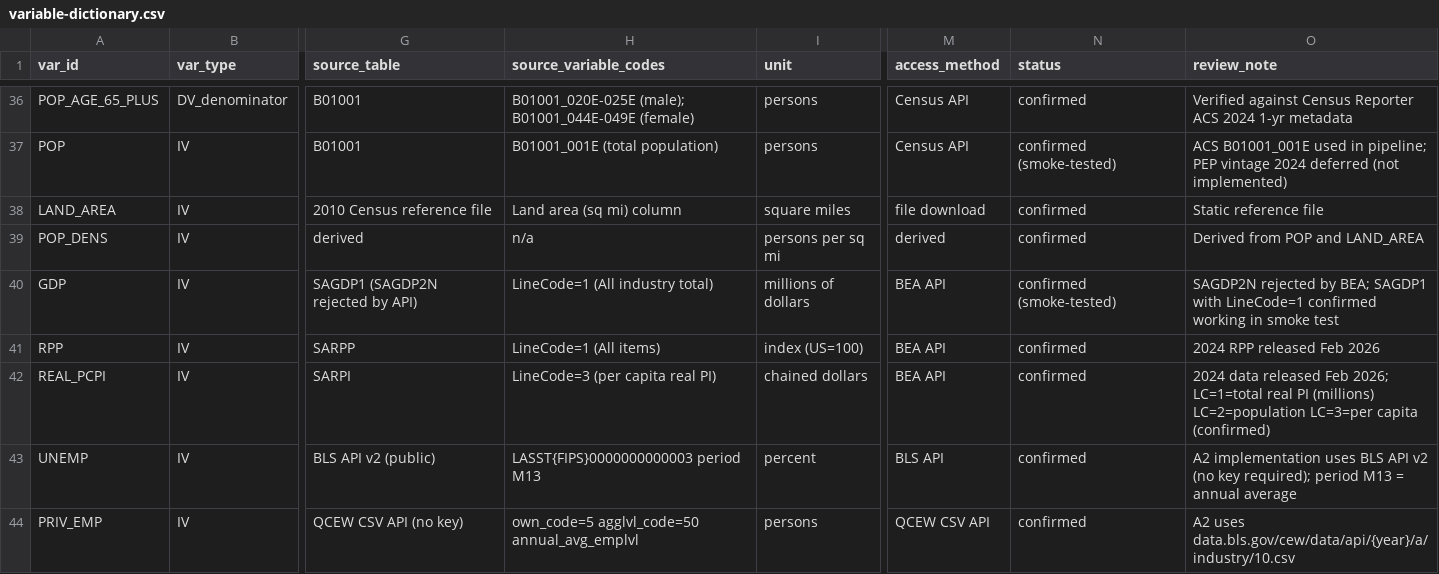
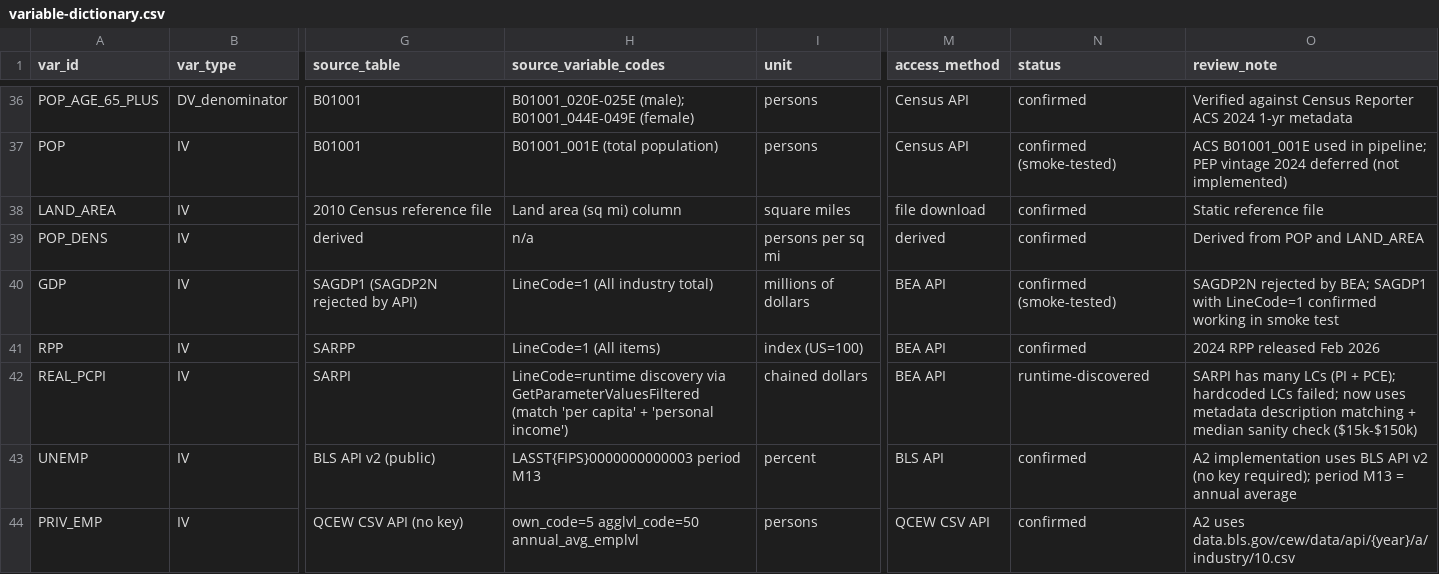
Before and after one commit to utahiroy/capstone, a CSV file: docs/variable-dictionary.csv, drawn as a sheet; only a part is shown, gaps mark what is left out; the diff names each change by its address in the sheet, - before the commit and + after, or states it on an @@ line.

```diff
--- a/docs/variable-dictionary.csv
+++ b/docs/variable-dictionary.csv
-H42 (source_variable_codes): LineCode=3 (per capita real PI)
+H42 (source_variable_codes): LineCode=runtime discovery via GetParameterValuesFiltered (match 'per capita' + 'personal income')
-N42 (status): confirmed
+N42 (status): runtime-discovered
-O42 (review_note): 2024 data released Feb 2026; LC=1=total real PI (millions) LC=2=population LC=3=per capita (confirmed)
+O42 (review_note): SARPI has many LCs (PI + PCE); hardcoded LCs failed; now uses metadata description matching + median sanity check ($15k-$150k)
```
Also changed, not shown: 3 other files.
